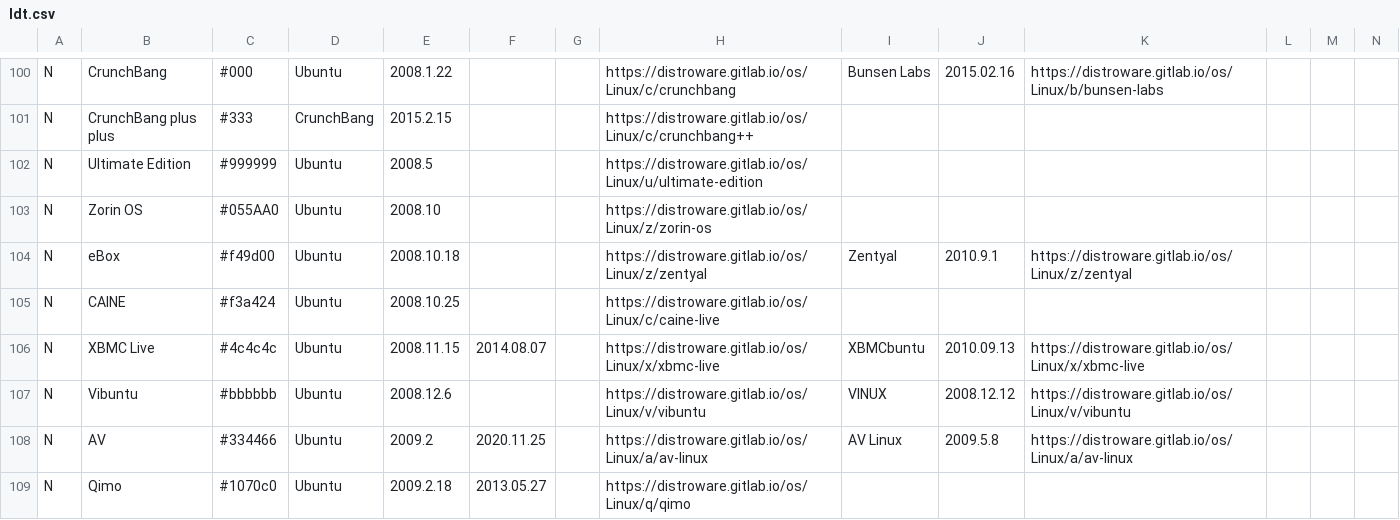
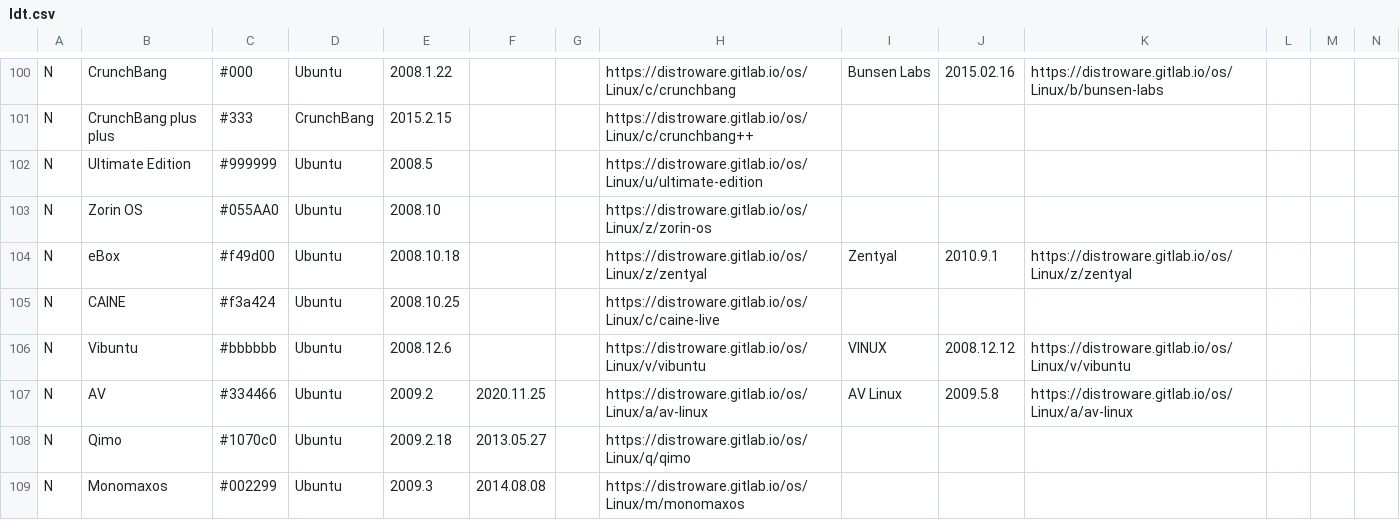
Before and after one commit to FabioLolix/Uncrufted-LinuxTimeline, a CSV file: ldt.csv, drawn as a sheet; only a part is shown, gaps mark what is left out; the shorter side is filled out with more unchanged rows; rows hold the shown columns only; the diff names each change by its address in the sheet, - before the commit and + after, or states it on an @@ line.

Commit message:
Delete XBMC Live/XBMCbuntu (discontinued)

```diff
--- a/ldt.csv
+++ b/ldt.csv
-row 106: N | XBMC Live | #4c4c4c | Ubuntu | 2008.11.15 | 2014.08.07 |  | https://distroware.gitlab.io/os/Linux/x/xbmc-live | XBMCbuntu | 2010.09.13 | https://distroware.gitlab.io/os/Linux/x/xbmc-live
```
Also changed, not shown: 1 other file.
